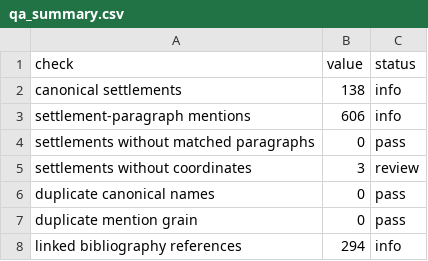
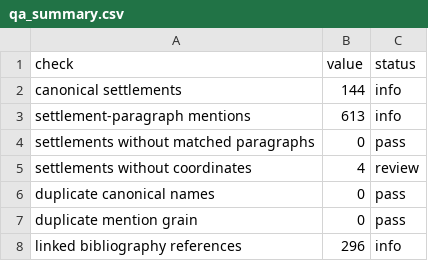
Before and after one commit to matthewgthomas/dawn-of-everything, a CSV file: data/derived/qa_summary.csv, drawn as a sheet.

```diff
--- a/data/derived/qa_summary.csv
+++ b/data/derived/qa_summary.csv
@@ -1,8 +1,8 @@
 check,value,status
-canonical settlements,138,info
-settlement-paragraph mentions,606,info
+canonical settlements,144,info
+settlement-paragraph mentions,613,info
 settlements without matched paragraphs,0,pass
-settlements without coordinates,3,review
+settlements without coordinates,4,review
 duplicate canonical names,0,pass
 duplicate mention grain,0,pass
-linked bibliography references,294,info
+linked bibliography references,296,info
```
Also changed, not shown: data/derived/references.csv, data/derived/settlements.csv, 17 other files.
